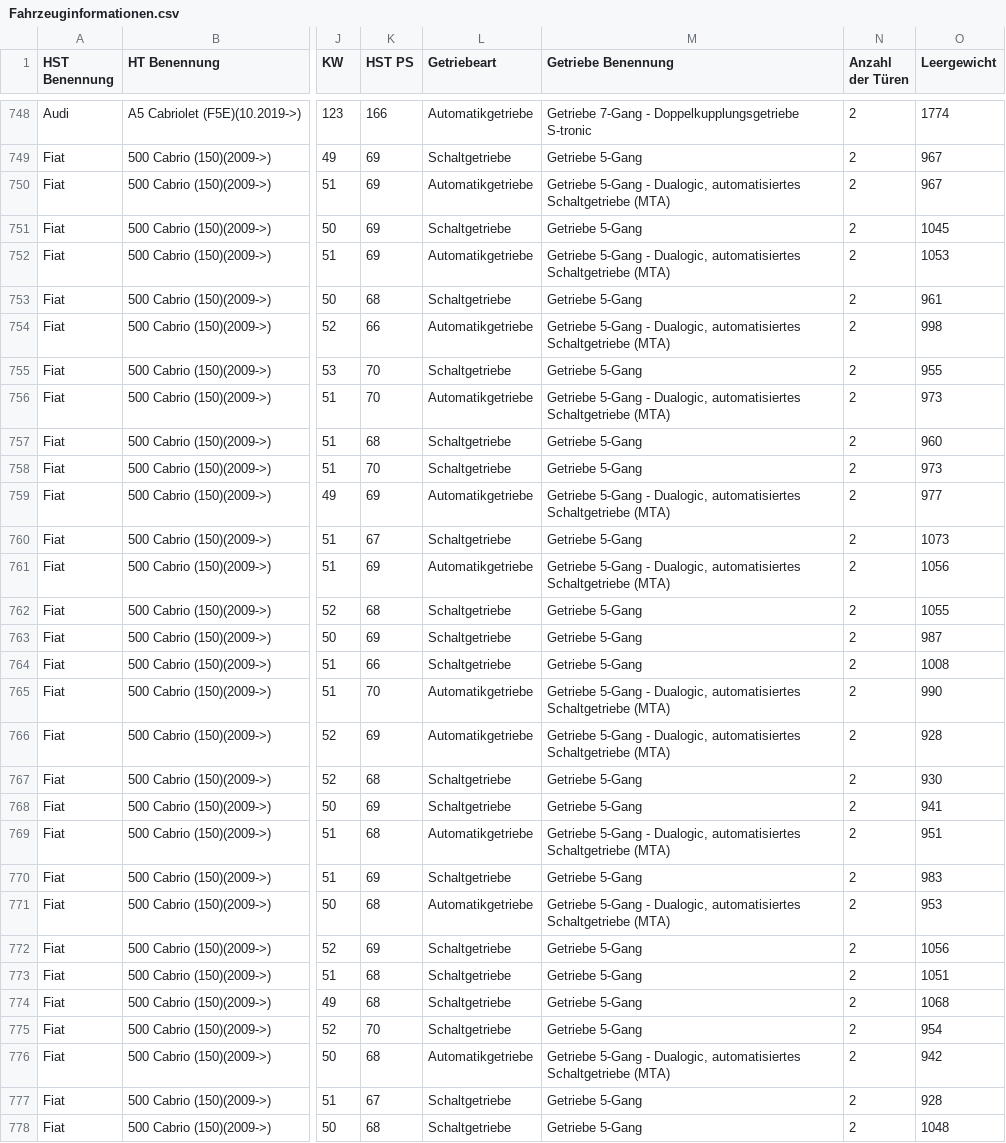
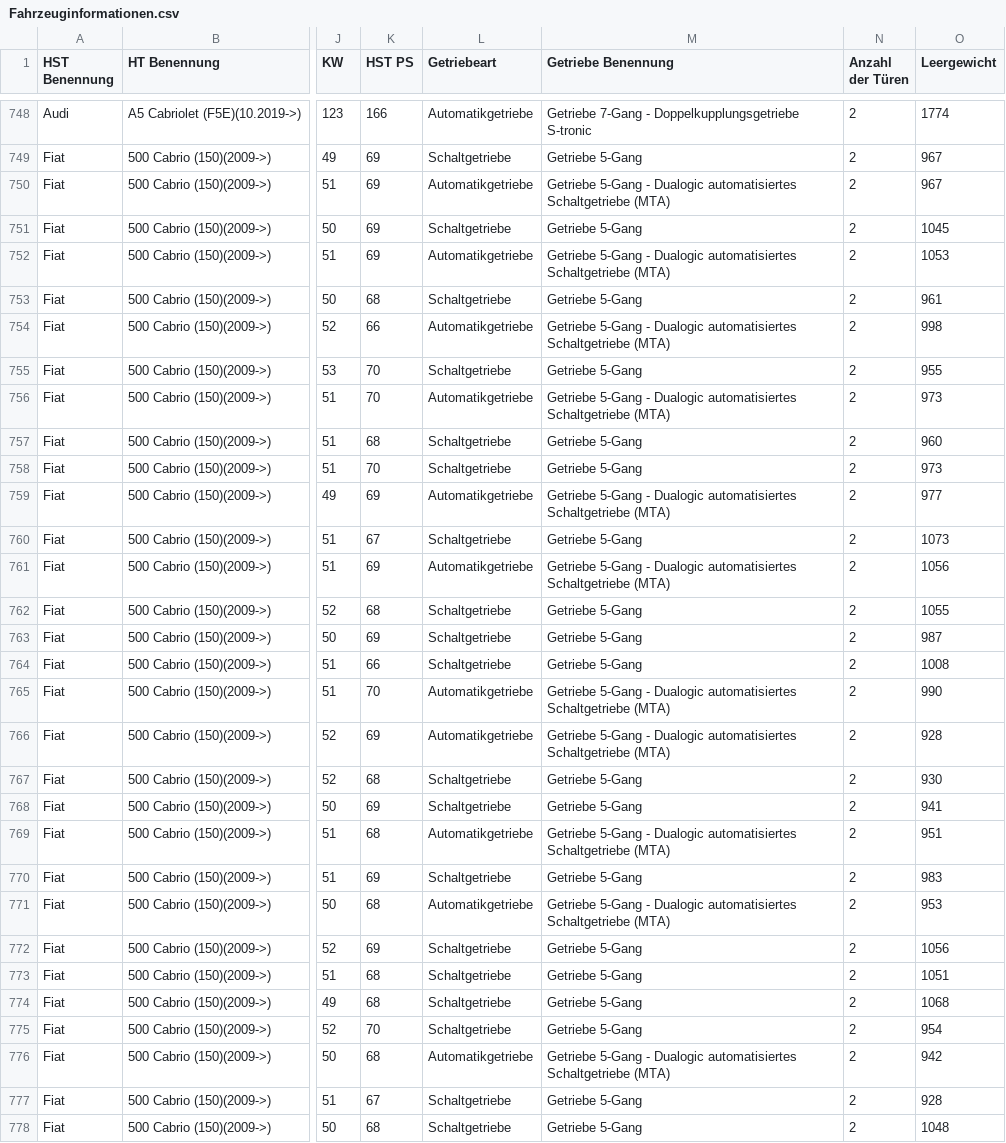
Before and after one commit to Heuserus/DBgrep, a CSV file: docker/Fahrzeuginformationen.csv, drawn as a sheet; only a part is shown, gaps mark what is left out; the diff covers the shown part only; the diff names each change by its address in the sheet, - before the commit and + after, or states it on an @@ line.

```diff
--- a/docker/Fahrzeuginformationen.csv
+++ b/docker/Fahrzeuginformationen.csv
-M750 (Getriebe Benennung): …5-Gang - Dualogic, automatisiertes Schaltgetriebe…
+M750 (Getriebe Benennung): …5-Gang - Dualogic automatisiertes Schaltgetriebe…
-M752 (Getriebe Benennung): …5-Gang - Dualogic, automatisiertes Schaltgetriebe…
+M752 (Getriebe Benennung): …5-Gang - Dualogic automatisiertes Schaltgetriebe…
-M754 (Getriebe Benennung): …5-Gang - Dualogic, automatisiertes Schaltgetriebe…
+M754 (Getriebe Benennung): …5-Gang - Dualogic automatisiertes Schaltgetriebe…
-M756 (Getriebe Benennung): …5-Gang - Dualogic, automatisiertes Schaltgetriebe…
+M756 (Getriebe Benennung): …5-Gang - Dualogic automatisiertes Schaltgetriebe…
-M759 (Getriebe Benennung): …5-Gang - Dualogic, automatisiertes Schaltgetriebe…
+M759 (Getriebe Benennung): …5-Gang - Dualogic automatisiertes Schaltgetriebe…
-M761 (Getriebe Benennung): …5-Gang - Dualogic, automatisiertes Schaltgetriebe…
+M761 (Getriebe Benennung): …5-Gang - Dualogic automatisiertes Schaltgetriebe…
-M765:M766 (Getriebe Benennung): …5-Gang - Dualogic, automatisiertes Schaltgetriebe…
+M765:M766 (Getriebe Benennung): …5-Gang - Dualogic automatisiertes Schaltgetriebe…
-M769 (Getriebe Benennung): …5-Gang - Dualogic, automatisiertes Schaltgetriebe…
+M769 (Getriebe Benennung): …5-Gang - Dualogic automatisiertes Schaltgetriebe…
-M771 (Getriebe Benennung): …5-Gang - Dualogic, automatisiertes Schaltgetriebe…
+M771 (Getriebe Benennung): …5-Gang - Dualogic automatisiertes Schaltgetriebe…
-M776 (Getriebe Benennung): …5-Gang - Dualogic, automatisiertes Schaltgetriebe…
+M776 (Getriebe Benennung): …5-Gang - Dualogic automatisiertes Schaltgetriebe…
```
Also changed, not shown: 13 edited cells elsewhere in this file, 5 other files.
